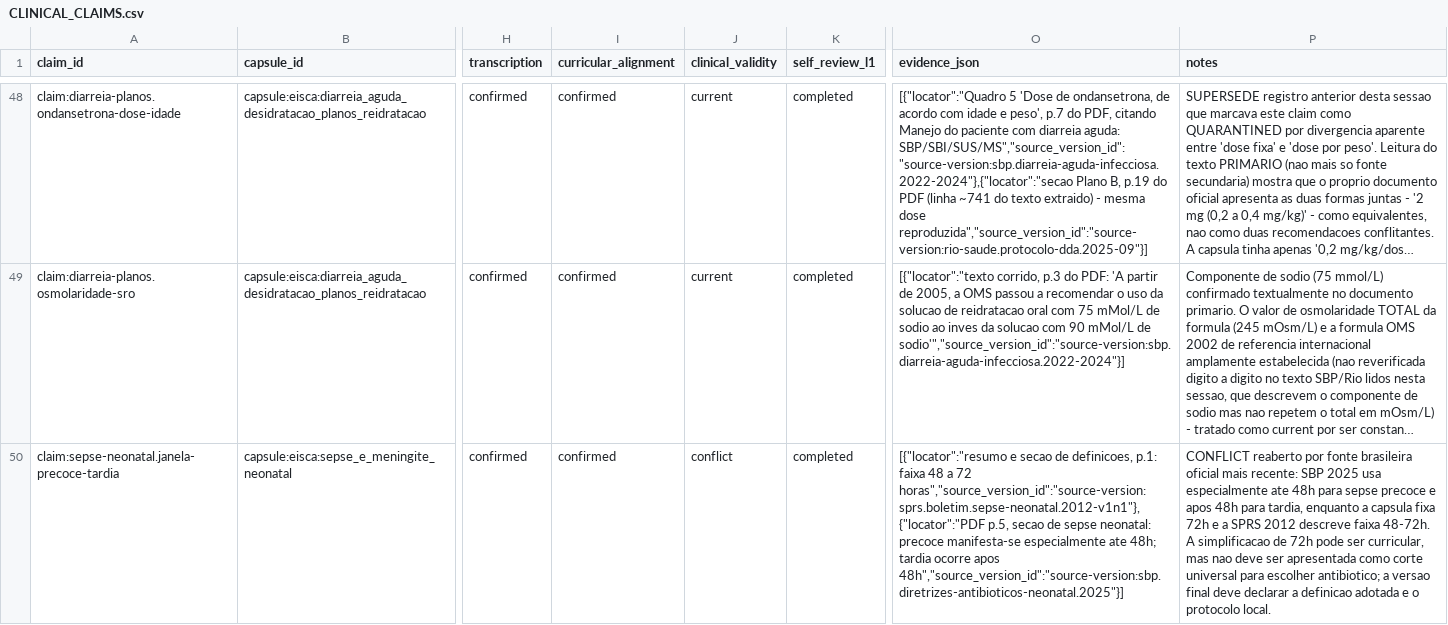
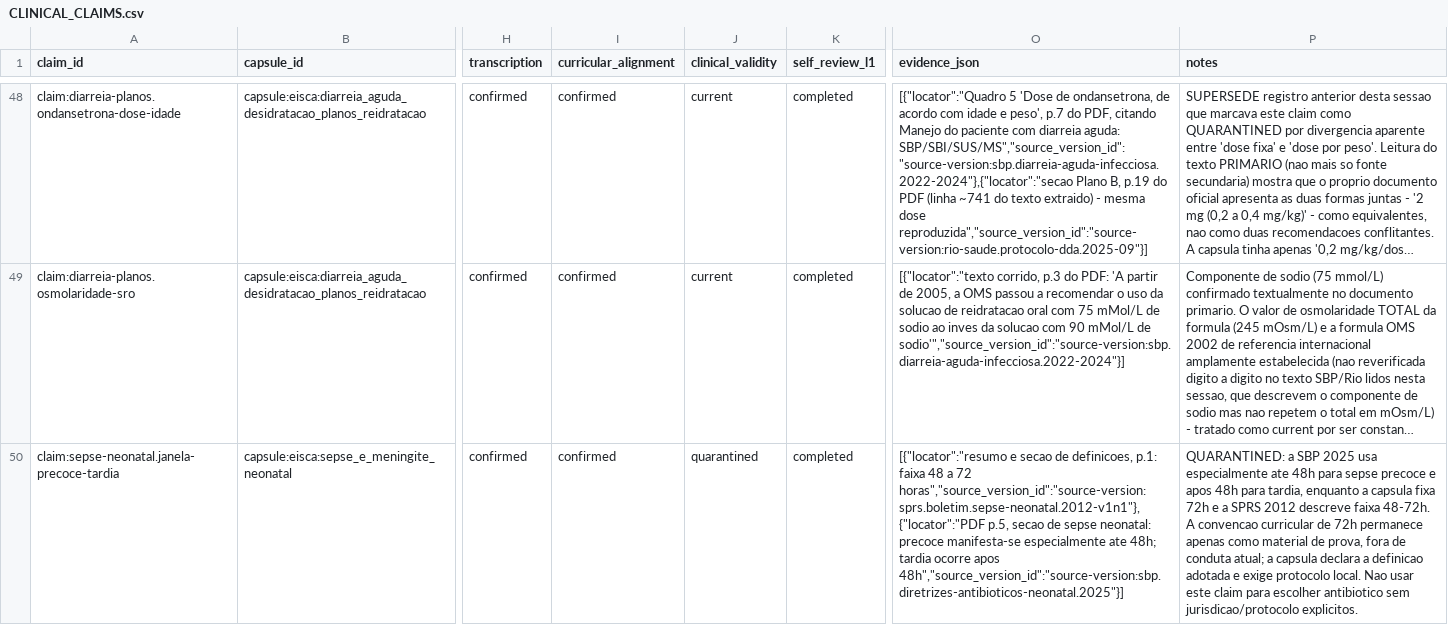
Before and after one commit to Mersinn/p7-study-skill, a CSV file: p7-study-skill/artifacts/CLINICAL_CLAIMS.csv, drawn as a sheet; only a part is shown, gaps mark what is left out; long unchanged cells end in …; the diff covers the shown part only; the diff names each change by its address in the sheet, - before the commit and + after, or states it on an @@ line.

Commit message:
qa: quarantine unresolved neonatal claims and qualify Codex longitudinal surface

```diff
--- a/p7-study-skill/artifacts/CLINICAL_CLAIMS.csv
+++ b/p7-study-skill/artifacts/CLINICAL_CLAIMS.csv
-J50 (clinical_validity): conflict
+J50 (clinical_validity): quarantined
-P50 (notes): CONFLICT reaberto por fonte brasileira oficial mais recente: SBP 2025 usa especialmente ate 48h para sepse precoce e apos 48h para tardia, enquanto a capsula fixa 72h e a SPRS 2012 descreve faixa 48-72h. A simplificacao de 72h pode ser curricular, mas nao deve ser apresentada como corte universal para escolher antibiotico; a versao final deve declarar a definicao adotada e o protocolo local.
+P50 (notes): QUARANTINED: a SBP 2025 usa especialmente ate 48h para sepse precoce e apos 48h para tardia, enquanto a capsula fixa 72h e a SPRS 2012 descreve faixa 48-72h. A convencao curricular de 72h permanece apenas como material de prova, fora de conduta atual; a capsula declara a definicao adotada e exige protocolo local. Nao usar este claim para escolher antibiotico sem jurisdicao/protocolo explicitos.
```
Also changed, not shown: 2 edited cells elsewhere in this file, 14 other files.
